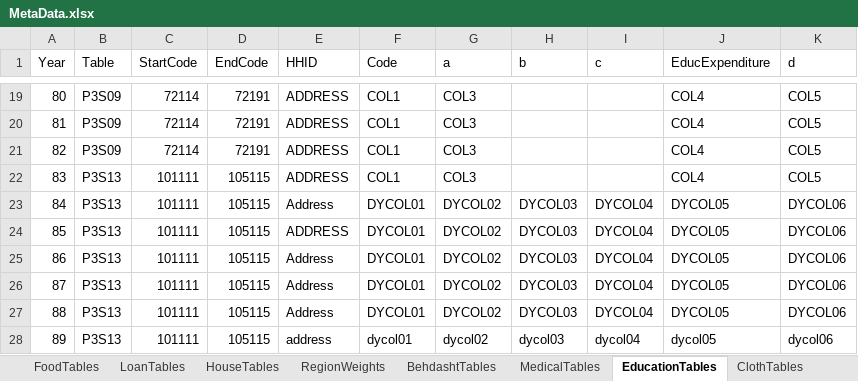
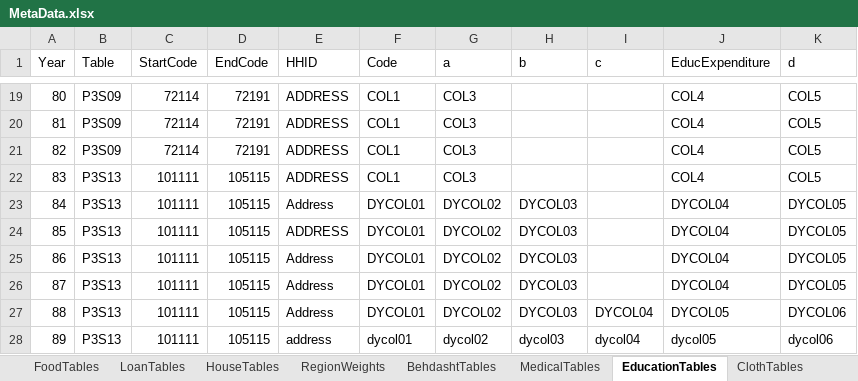
Before and after one commit to IPRCIRI/IRHEIS, an Excel workbook: Data/MetaData.xlsx, sheet EducationTables, drawn as a sheet; only a part is shown, gaps mark what is left out; values as stored, in another font and other column widths than the file's, no borders; the diff names each change by its address in the sheet, - before the commit and + after, or states it on an @@ line.

Commit message:
update some expenditures codes

```diff
--- a/Data/MetaData.xlsx (sheet EducationTables)
+++ b/Data/MetaData.xlsx (sheet EducationTables)
-I23:I26 (c): DYCOL04
+I23:I26 (c): (empty)
-J23:J26 (EducExpenditure): DYCOL05
+J23:J26 (EducExpenditure): DYCOL04
-K23:K26 (d): DYCOL06
+K23:K26 (d): DYCOL05
```
Also changed, not shown: sheet MedicalTables, sheet BehdashtTables, sheet Expenditure Tables, 46 other files.
